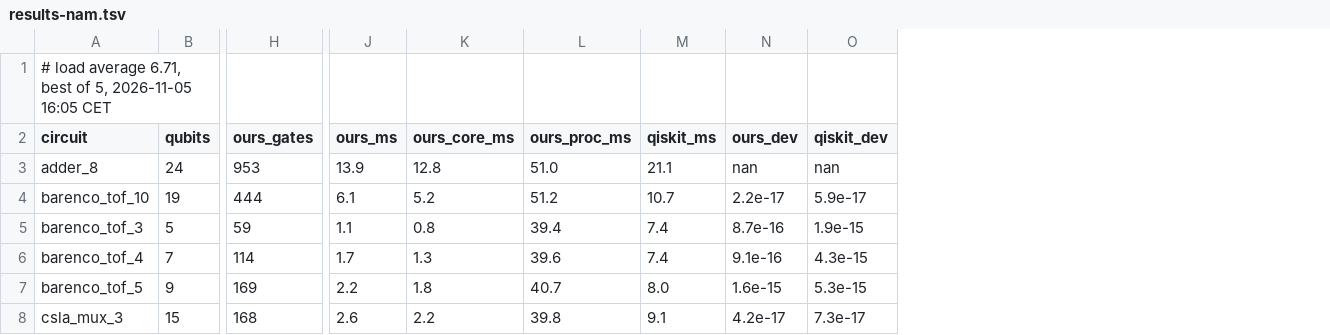
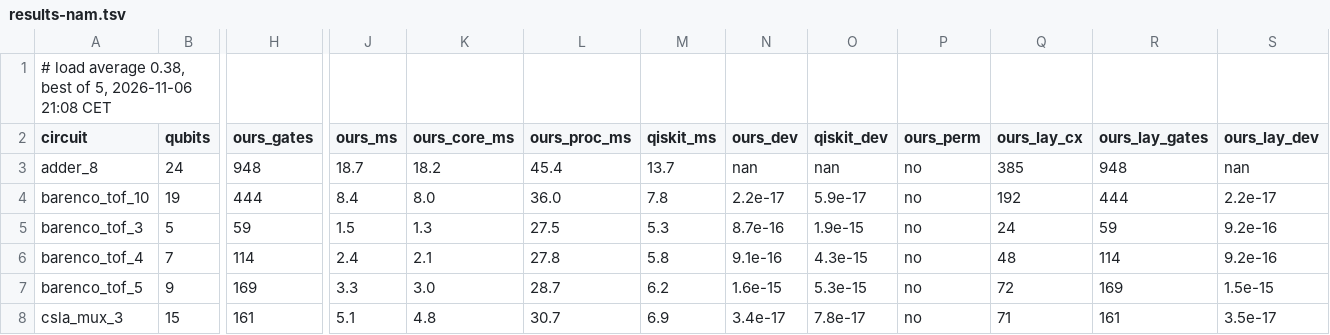
Before and after one commit to spitters/catcrypt-compiler, a TSV file: bench/qrunch/results-nam.tsv, drawn as a sheet; only a part is shown, gaps mark what is left out; the diff covers the shown part only; the diff names each change by its address in the sheet, - before the commit and + after, or states it on an @@ line.

```diff
--- a/bench/qrunch/results-nam.tsv
+++ b/bench/qrunch/results-nam.tsv
+column P (ours_perm), rows 3-8: all no
+column Q (ours_lay_cx), rows 3-8: 385 | 192 | 24 | 48 | 72 | 71
+column R (ours_lay_gates), rows 3-8: 948 | 444 | 59 | 114 | 169 | 161
+column S (ours_lay_dev), rows 3-8: nan | 2.2e-17 | 9.2e-16 | 9.2e-16 | 1.5e-15 | 3.5e-17
-A1 (circuit): …load average 6.71, best of 5, 2026-11-05 16:05 CET
+A1 (circuit): …load average 0.38, best of 5, 2026-11-06 21:08 CET
-H3 (ours_gates): 953
+H3 (ours_gates): 948
-J3 (ours_ms): 13.9
+J3 (ours_ms): 18.7
-K3 (ours_core_ms): 12.8
+K3 (ours_core_ms): 18.2
-L3 (ours_proc_ms): 51.0
+L3 (ours_proc_ms): 45.4
-M3 (qiskit_ms): 21.1
+M3 (qiskit_ms): 13.7
-J4 (ours_ms): 6.1
+J4 (ours_ms): 8.4
-K4 (ours_core_ms): 5.2
+K4 (ours_core_ms): 8.0
-L4 (ours_proc_ms): 51.2
+L4 (ours_proc_ms): 36.0
-M4 (qiskit_ms): 10.7
+M4 (qiskit_ms): 7.8
-J5 (ours_ms): 1.1
+J5 (ours_ms): 1.5
-K5 (ours_core_ms): 0.8
+K5 (ours_core_ms): 1.3
-L5 (ours_proc_ms): 39.4
+L5 (ours_proc_ms): 27.5
-M5 (qiskit_ms): 7.4
+M5 (qiskit_ms): 5.3
-J6 (ours_ms): 1.7
+J6 (ours_ms): 2.4
-K6 (ours_core_ms): 1.3
+K6 (ours_core_ms): 2.1
-L6 (ours_proc_ms): 39.6
+L6 (ours_proc_ms): 27.8
-M6 (qiskit_ms): 7.4
+M6 (qiskit_ms): 5.8
-J7 (ours_ms): 2.2
+J7 (ours_ms): 3.3
-K7 (ours_core_ms): 1.8
+K7 (ours_core_ms): 3.0
-L7 (ours_proc_ms): 40.7
+L7 (ours_proc_ms): 28.7
-M7 (qiskit_ms): 8.0
+M7 (qiskit_ms): 6.2
-H8 (ours_gates): 168
+H8 (ours_gates): 161
-J8 (ours_ms): 2.6
+J8 (ours_ms): 5.1
-K8 (ours_core_ms): 2.2
+K8 (ours_core_ms): 4.8
-L8 (ours_proc_ms): 39.8
+L8 (ours_proc_ms): 30.7
-M8 (qiskit_ms): 9.1
+M8 (qiskit_ms): 6.9
-N8 (ours_dev): 4.2e-17
+N8 (ours_dev): 3.4e-17
-O8 (qiskit_dev): 7.3e-17
+O8 (qiskit_dev): 7.8e-17
```
Also changed, not shown: 106 edited cells elsewhere in this file, bench/qrunch/results-qasmbench.tsv, bench/qrunch/results.tsv, 1 other file.
